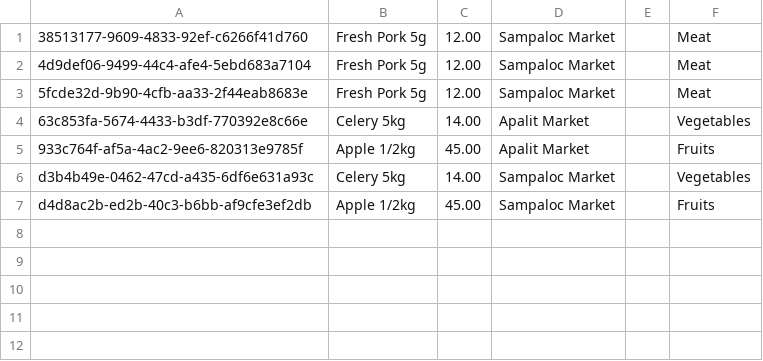
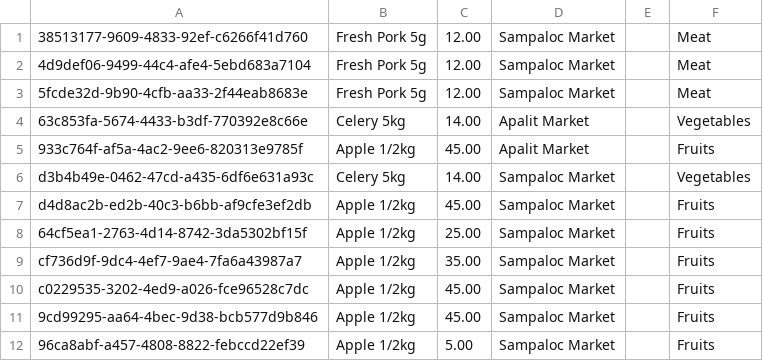
Before and after one commit to ShaneMaglangit/Merkado, a CSV file: src/com/shanemaglangit/res/csv/products.csv, drawn as a sheet; the diff names each change by its address in the sheet, - before the commit and + after, or states it on an @@ line.

```diff
--- a/src/com/shanemaglangit/res/csv/products.csv
+++ b/src/com/shanemaglangit/res/csv/products.csv
+row 8: 64cf5ea1-2763-4d14-8742-3da5302bf15f | Apple 1/2kg | 25.00 | Sampaloc Market |  | Fruits
+row 9: cf736d9f-9dc4-4ef7-9ae4-7fa6a43987a7 | Apple 1/2kg | 35.00 | Sampaloc Market |  | Fruits
+row 10: c0229535-3202-4ed9-a026-fce96528c7dc | Apple 1/2kg | 45.00 | Sampaloc Market |  | Fruits
+row 11: 9cd99295-aa64-4bec-9d38-bcb577d9b846 | Apple 1/2kg | 45.00 | Sampaloc Market |  | Fruits
+row 12: 96ca8abf-a457-4808-8822-febccd22ef39 | Apple 1/2kg | 5.00 | Sampaloc Market |  | Fruits
```
Also changed, not shown: 7 other files.
